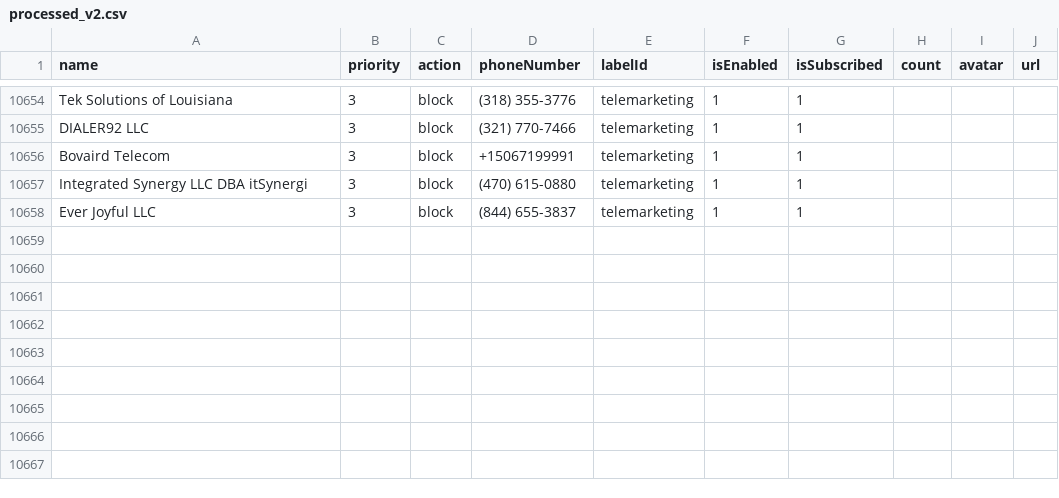
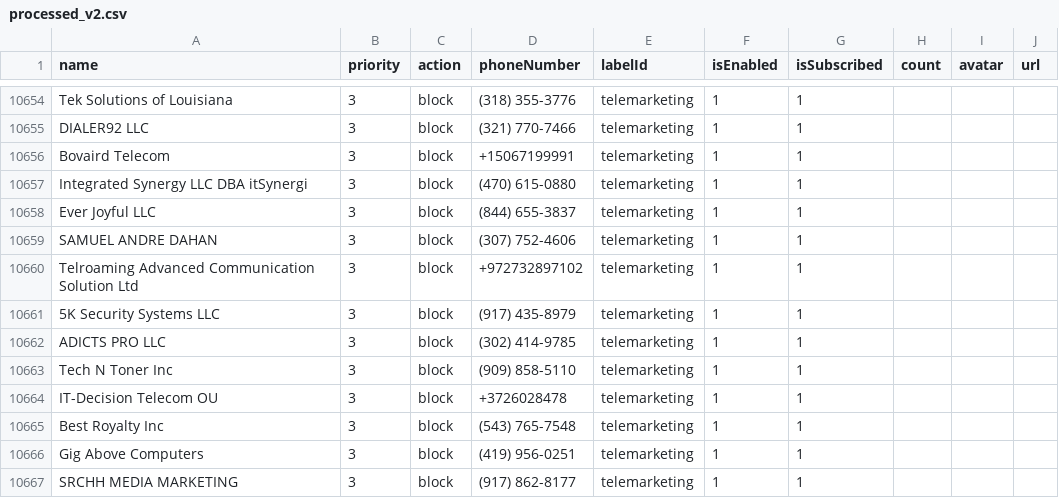
Before and after one commit to haygcao/vccard, a CSV file: US/processed_v2.csv, drawn as a sheet; only a part is shown, gaps mark what is left out.

```diff
--- a/US/processed_v2.csv
+++ b/US/processed_v2.csv
@@ -10658 +10658,10 @@ Integrated Synergy LLC DBA itSynergi,3,block,(470) 615-0880,telemarketing,1,1,,,
 Ever Joyful LLC,3,block,(844) 655-3837,telemarketing,1,1,,,
+SAMUEL ANDRE DAHAN,3,block,(307) 752-4606,telemarketing,1,1,,,
+Telroaming Advanced Communication Solution Ltd,3,block,+972732897102,telemarketing,1,1,,,
+5K Security Systems LLC,3,block,(917) 435-8979,telemarketing,1,1,,,
+ADICTS PRO LLC,3,block,(302) 414-9785,telemarketing,1,1,,,
+Tech N Toner Inc,3,block,(909) 858-5110,telemarketing,1,1,,,
+IT-Decision Telecom OU,3,block,+3726028478,telemarketing,1,1,,,
+Best Royalty Inc,3,block,(543) 765-7548,telemarketing,1,1,,,
+Gig Above Computers,3,block,(419) 956-0251,telemarketing,1,1,,,
+SRCHH MEDIA MARKETING,3,block,(917) 862-8177,telemarketing,1,1,,,
```
Also changed, not shown: US/processed_data.csv.
